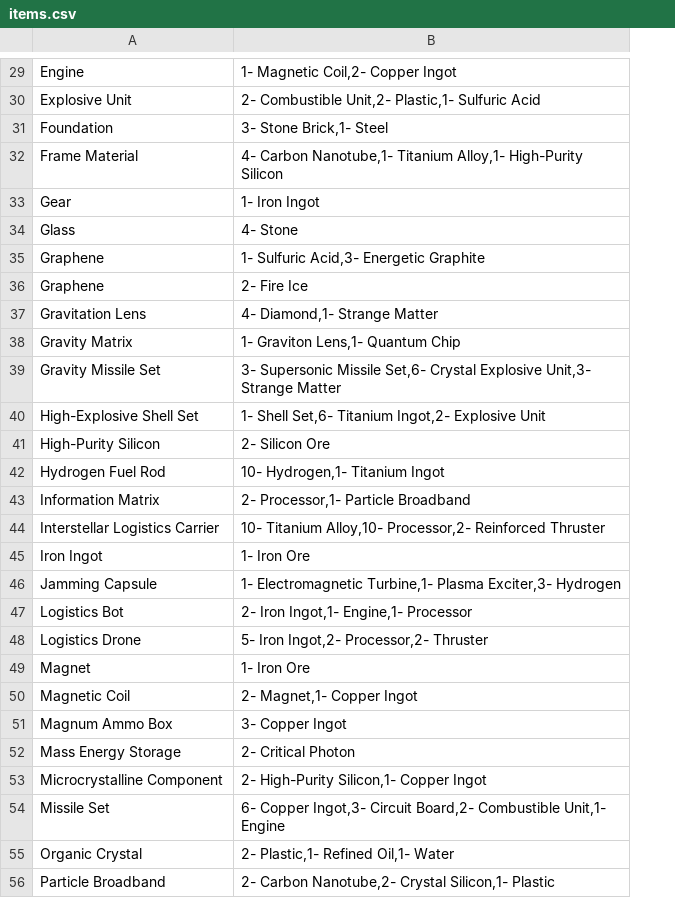
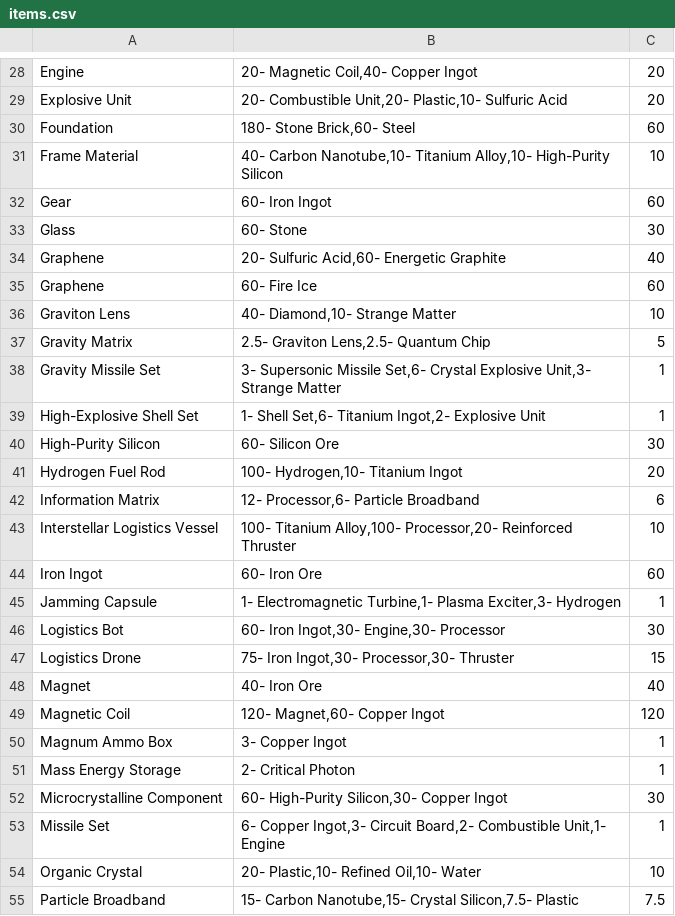
Before and after one commit to kaibochan/dsp_network_analysis, a CSV file: data/processed/items.csv, drawn as a sheet; only a part is shown, gaps mark what is left out; addresses are those after the commit; the diff covers the shown part only; the diff names each change by its address in the sheet, - before the commit and + after, or states it on an @@ line.

```diff
--- a/data/processed/items.csv
+++ b/data/processed/items.csv
+column C, rows 28-55: 20 | 20 | 60 | 10 | 60 | 30 | 40 | 60 | 10 | 5 | 1 | 1 | 30 | 20 | 6 | 10 | 60 | 1 | 30 | 15 | 40 | 120 | 1 | 1 | 30 | 1 | 10 | 7.5
-B28: 1- Magnetic Coil,2- Copper Ingot
+B28: 20- Magnetic Coil,40- Copper Ingot
-B29: 2- Combustible Unit,2- Plastic,1- Sulfuric Acid
+B29: 20- Combustible Unit,20- Plastic,10- Sulfuric Acid
-B30: 3- Stone Brick,1- Steel
+B30: 180- Stone Brick,60- Steel
-B31: 4- Carbon Nanotube,1- Titanium Alloy,1- High-Purity Silicon
+B31: 40- Carbon Nanotube,10- Titanium Alloy,10- High-Purity Silicon
-B32: 1- Iron Ingot
+B32: 60- Iron Ingot
-B33: 4- Stone
+B33: 60- Stone
-B34: 1- Sulfuric Acid,3- Energetic Graphite
+B34: 20- Sulfuric Acid,60- Energetic Graphite
-B35: 2- Fire Ice
+B35: 60- Fire Ice
-A36: Gravitation Lens
+A36: Graviton Lens
-B36: 4- Diamond,1- Strange Matter
+B36: 40- Diamond,10- Strange Matter
-B37: 1- Graviton Lens,1- Quantum Chip
+B37: 2.5- Graviton Lens,2.5- Quantum Chip
-B40: 2- Silicon Ore
+B40: 60- Silicon Ore
-B41: 10- Hydrogen,1- Titanium Ingot
+B41: 100- Hydrogen,10- Titanium Ingot
-B42: 2- Processor,1- Particle Broadband
+B42: 12- Processor,6- Particle Broadband
-A43: Interstellar Logistics Carrier
+A43: Interstellar Logistics Vessel
-B43: 10- Titanium Alloy,10- Processor,2- Reinforced Thruster
+B43: 100- Titanium Alloy,100- Processor,20- Reinforced Thruster
-B44: 1- Iron Ore
+B44: 60- Iron Ore
-B46: 2- Iron Ingot,1- Engine,1- Processor
+B46: 60- Iron Ingot,30- Engine,30- Processor
-B47: 5- Iron Ingot,2- Processor,2- Thruster
+B47: 75- Iron Ingot,30- Processor,30- Thruster
-B48: 1- Iron Ore
+B48: 40- Iron Ore
-B49: 2- Magnet,1- Copper Ingot
+B49: 120- Magnet,60- Copper Ingot
-B52: 2- High-Purity Silicon,1- Copper Ingot
+B52: 60- High-Purity Silicon,30- Copper Ingot
-B54: 2- Plastic,1- Refined Oil,1- Water
+B54: 20- Plastic,10- Refined Oil,10- Water
-B55: 2- Carbon Nanotube,2- Crystal Silicon,1- Plastic
+B55: 15- Carbon Nanotube,15- Crystal Silicon,7.5- Plastic
```
Also changed, not shown: 4 removed rows and 48 edited cells elsewhere in this file, data/processed/buildings.csv, 9 other files.
